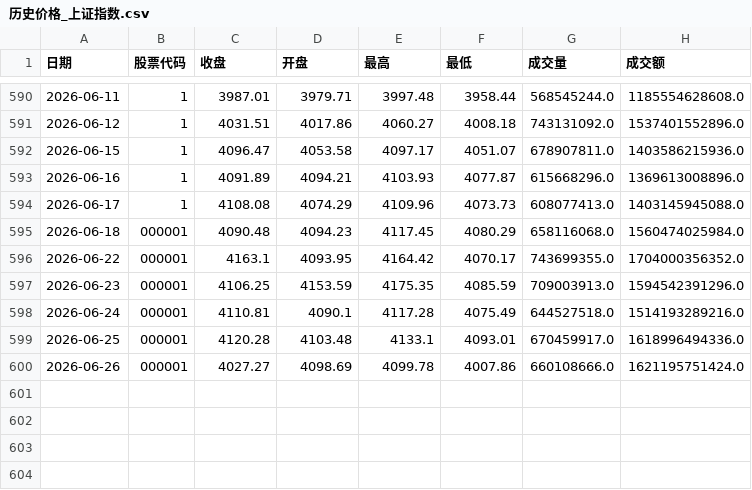
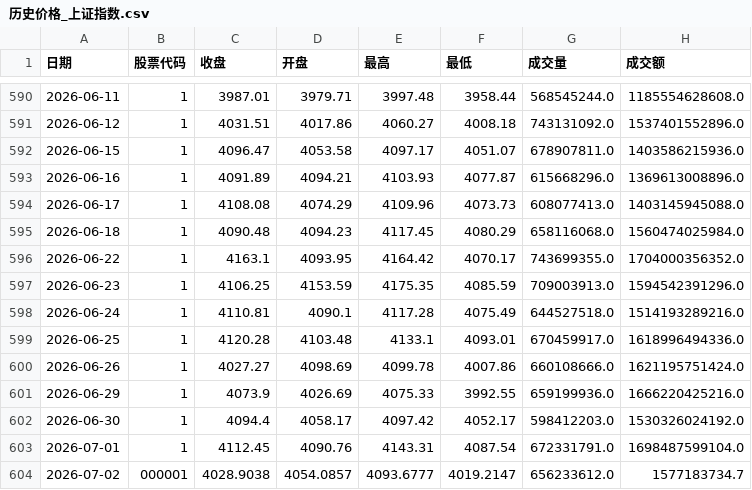
Before and after one commit to mangehua/market-dashboard, a CSV file: stock_data/历史价格_上证指数.csv, drawn as a sheet; only a part is shown, gaps mark what is left out.

Commit message:
Update stock_data/历史价格_上证指数.csv

```diff
--- a/stock_data/历史价格_上证指数.csv
+++ b/stock_data/历史价格_上证指数.csv
@@ -594,7 +594,11 @@
 2026-06-17,1,4108.08,4074.29,4109.96,4073.73,608077413.0,1403145945088.0
-2026-06-18,000001,4090.48,4094.23,4117.45,4080.29,658116068.0,1560474025984.0
-2026-06-22,000001,4163.1,4093.95,4164.42,4070.17,743699355.0,1704000356352.0
-2026-06-23,000001,4106.25,4153.59,4175.35,4085.59,709003913.0,1594542391296.0
-2026-06-24,000001,4110.81,4090.1,4117.28,4075.49,644527518.0,1514193289216.0
-2026-06-25,000001,4120.28,4103.48,4133.1,4093.01,670459917.0,1618996494336.0
-2026-06-26,000001,4027.27,4098.69,4099.78,4007.86,660108666.0,1621195751424.0
+2026-06-18,1,4090.48,4094.23,4117.45,4080.29,658116068.0,1560474025984.0
+2026-06-22,1,4163.1,4093.95,4164.42,4070.17,743699355.0,1704000356352.0
+2026-06-23,1,4106.25,4153.59,4175.35,4085.59,709003913.0,1594542391296.0
+2026-06-24,1,4110.81,4090.1,4117.28,4075.49,644527518.0,1514193289216.0
+2026-06-25,1,4120.28,4103.48,4133.1,4093.01,670459917.0,1618996494336.0
+2026-06-26,1,4027.27,4098.69,4099.78,4007.86,660108666.0,1621195751424.0
+2026-06-29,1,4073.9,4026.69,4075.33,3992.55,659199936.0,1666220425216.0
+2026-06-30,1,4094.4,4058.17,4097.42,4052.17,598412203.0,1530326024192.0
+2026-07-01,1,4112.45,4090.76,4143.31,4087.54,672331791.0,1698487599104.0
+2026-07-02,000001,4028.9038,4054.0857,4093.6777,4019.2147,656233612.0,1577183734.7
```
